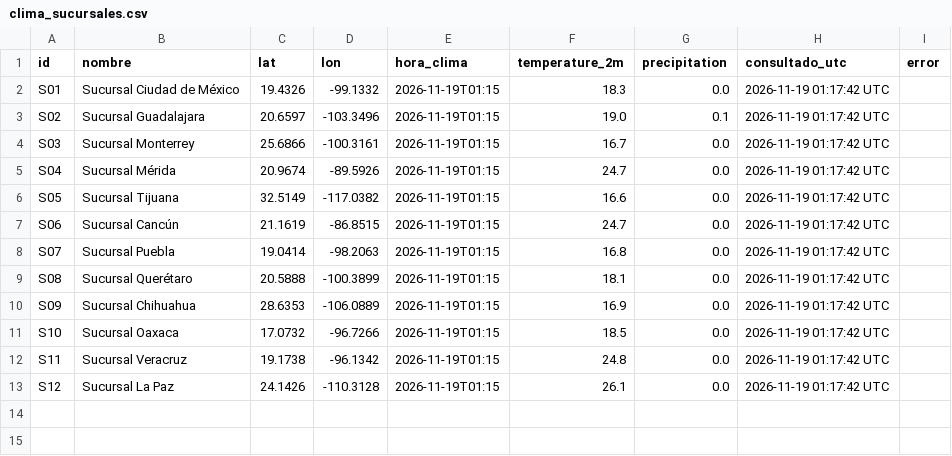
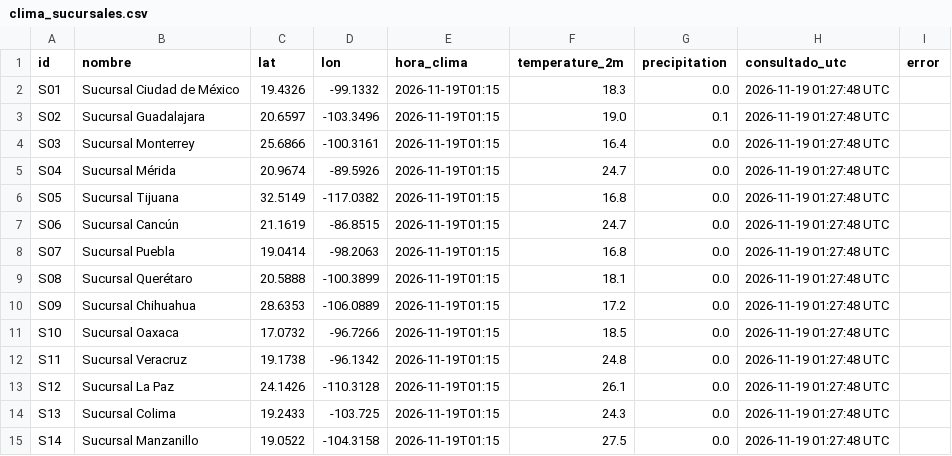
Before and after one commit to MauriGGH/Gasolineras, a CSV file: sesion_46/clima_sucursales.csv, drawn as a sheet.

```diff
--- a/sesion_46/clima_sucursales.csv
+++ b/sesion_46/clima_sucursales.csv
@@ -1,13 +1,15 @@
 id,nombre,lat,lon,hora_clima,temperature_2m,precipitation,consultado_utc,error
-S01,Sucursal Ciudad de México,19.4326,-99.1332,2026-11-19T01:15,18.3,0.0,2026-11-19 01:17:42 UTC,
-S02,Sucursal Guadalajara,20.6597,-103.3496,2026-11-19T01:15,19.0,0.1,2026-11-19 01:17:42 UTC,
-S03,Sucursal Monterrey,25.6866,-100.3161,2026-11-19T01:15,16.7,0.0,2026-11-19 01:17:42 UTC,
-S04,Sucursal Mérida,20.9674,-89.5926,2026-11-19T01:15,24.7,0.0,2026-11-19 01:17:42 UTC,
-S05,Sucursal Tijuana,32.5149,-117.0382,2026-11-19T01:15,16.6,0.0,2026-11-19 01:17:42 UTC,
-S06,Sucursal Cancún,21.1619,-86.8515,2026-11-19T01:15,24.7,0.0,2026-11-19 01:17:42 UTC,
-S07,Sucursal Puebla,19.0414,-98.2063,2026-11-19T01:15,16.8,0.0,2026-11-19 01:17:42 UTC,
-S08,Sucursal Querétaro,20.5888,-100.3899,2026-11-19T01:15,18.1,0.0,2026-11-19 01:17:42 UTC,
-S09,Sucursal Chihuahua,28.6353,-106.0889,2026-11-19T01:15,16.9,0.0,2026-11-19 01:17:42 UTC,
-S10,Sucursal Oaxaca,17.0732,-96.7266,2026-11-19T01:15,18.5,0.0,2026-11-19 01:17:42 UTC,
-S11,Sucursal Veracruz,19.1738,-96.1342,2026-11-19T01:15,24.8,0.0,2026-11-19 01:17:42 UTC,
-S12,Sucursal La Paz,24.1426,-110.3128,2026-11-19T01:15,26.1,0.0,2026-11-19 01:17:42 UTC,
+S01,Sucursal Ciudad de México,19.4326,-99.1332,2026-11-19T01:15,18.3,0.0,2026-11-19 01:27:48 UTC,
+S02,Sucursal Guadalajara,20.6597,-103.3496,2026-11-19T01:15,19.0,0.1,2026-11-19 01:27:48 UTC,
+S03,Sucursal Monterrey,25.6866,-100.3161,2026-11-19T01:15,16.4,0.0,2026-11-19 01:27:48 UTC,
+S04,Sucursal Mérida,20.9674,-89.5926,2026-11-19T01:15,24.7,0.0,2026-11-19 01:27:48 UTC,
+S05,Sucursal Tijuana,32.5149,-117.0382,2026-11-19T01:15,16.8,0.0,2026-11-19 01:27:48 UTC,
+S06,Sucursal Cancún,21.1619,-86.8515,2026-11-19T01:15,24.7,0.0,2026-11-19 01:27:48 UTC,
+S07,Sucursal Puebla,19.0414,-98.2063,2026-11-19T01:15,16.8,0.0,2026-11-19 01:27:48 UTC,
+S08,Sucursal Querétaro,20.5888,-100.3899,2026-11-19T01:15,18.1,0.0,2026-11-19 01:27:48 UTC,
+S09,Sucursal Chihuahua,28.6353,-106.0889,2026-11-19T01:15,17.2,0.0,2026-11-19 01:27:48 UTC,
+S10,Sucursal Oaxaca,17.0732,-96.7266,2026-11-19T01:15,18.5,0.0,2026-11-19 01:27:48 UTC,
+S11,Sucursal Veracruz,19.1738,-96.1342,2026-11-19T01:15,24.8,0.0,2026-11-19 01:27:48 UTC,
+S12,Sucursal La Paz,24.1426,-110.3128,2026-11-19T01:15,26.1,0.0,2026-11-19 01:27:48 UTC,
+S13,Sucursal Colima,19.2433,-103.725,2026-11-19T01:15,24.3,0.0,2026-11-19 01:27:48 UTC,
+S14,Sucursal Manzanillo,19.0522,-104.3158,2026-11-19T01:15,27.5,0.0,2026-11-19 01:27:48 UTC,
```
Also changed, not shown: 10 other files.
